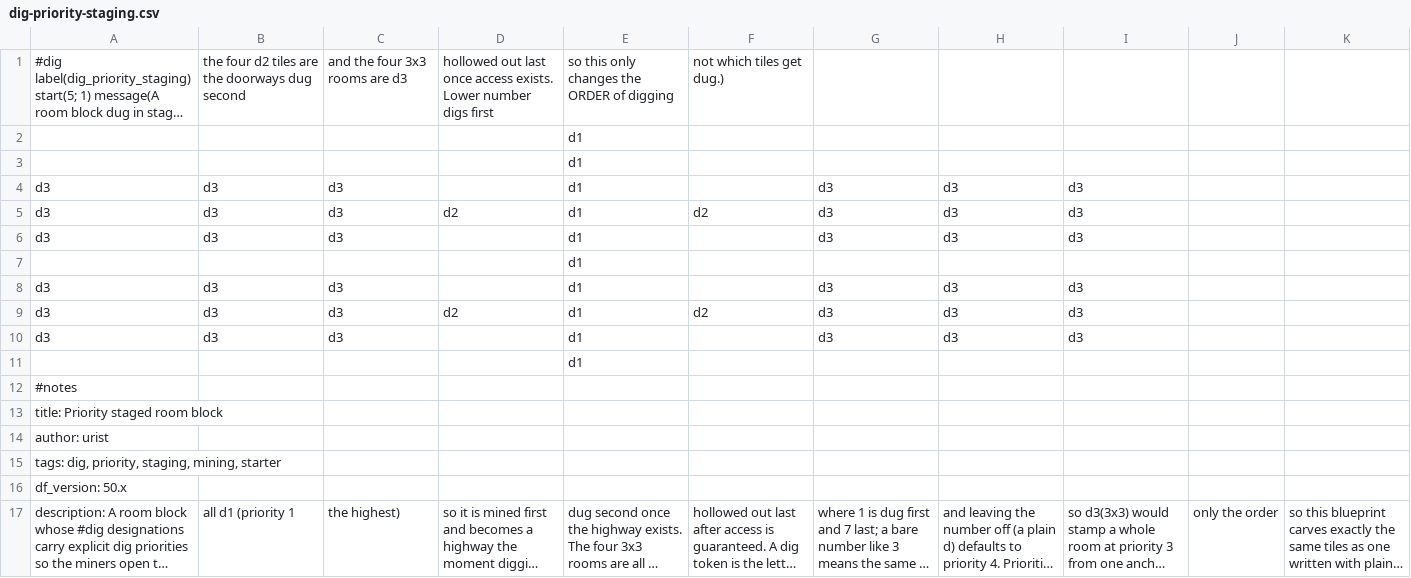
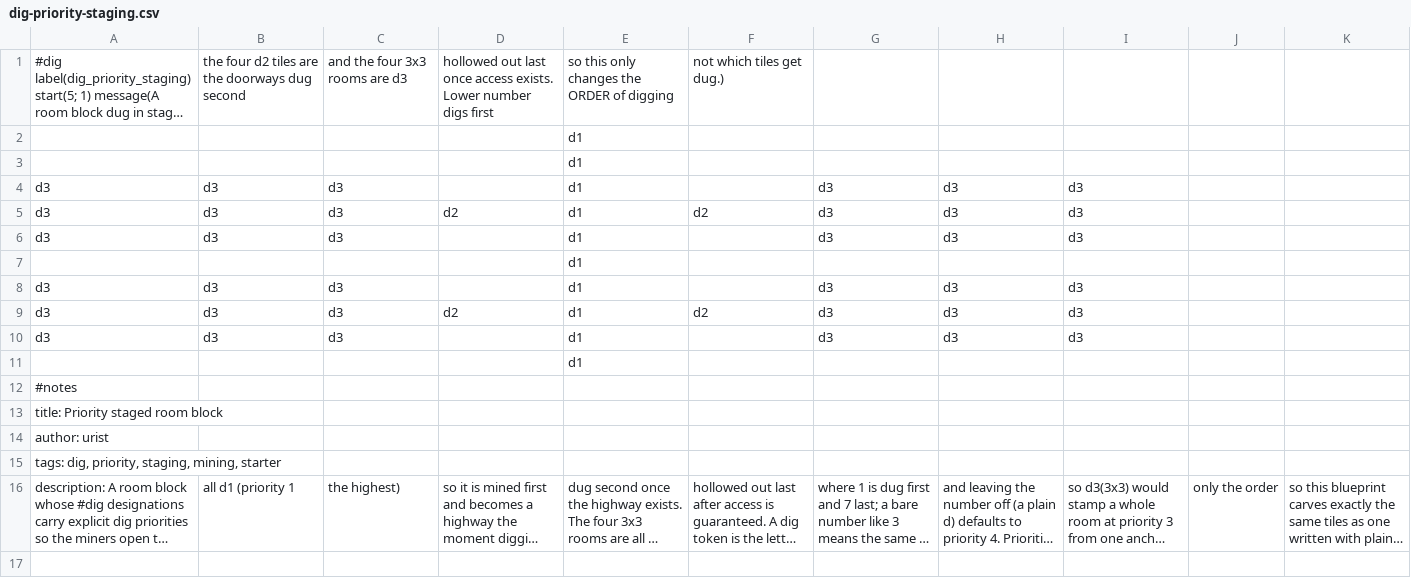
Before and after one commit to lazerus98/fortlibrary, a CSV file: blueprints/dig-priority-staging.csv, drawn as a sheet; long unchanged cells end in …; the diff names each change by its address in the sheet, - before the commit and + after, or states it on an @@ line.

```diff
--- a/blueprints/dig-priority-staging.csv
+++ b/blueprints/dig-priority-staging.csv
-row 16: df_version: 50.x
```
Also changed, not shown: blueprints/civic-locations.csv, blueprints/configured-stockpiles.csv, 23 other files.
